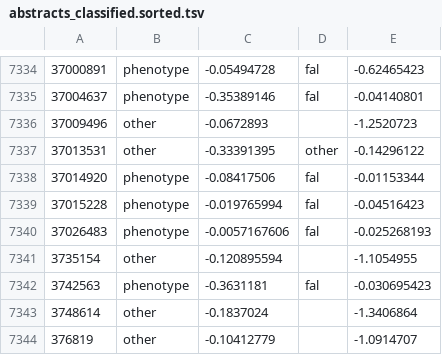
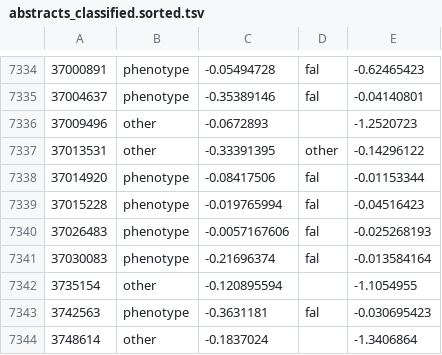
Before and after one commit to theosanderson/malaria_phenotype_papers, a TSV file: working/abstracts_classified.sorted.tsv, drawn as a sheet; only a part is shown, gaps mark what is left out; the shorter side is filled out with more unchanged rows.

```diff
--- a/working/abstracts_classified.sorted.tsv
+++ b/working/abstracts_classified.sorted.tsv
@@ -7340,2 +7340,3 @@
 37026483	phenotype	-0.0057167606	fal	-0.025268193
+37030083	phenotype	-0.21696374	fal	-0.013584164
 3735154	other	-0.120895594		-1.1054955
```
Also changed, not shown: 4 other files.
